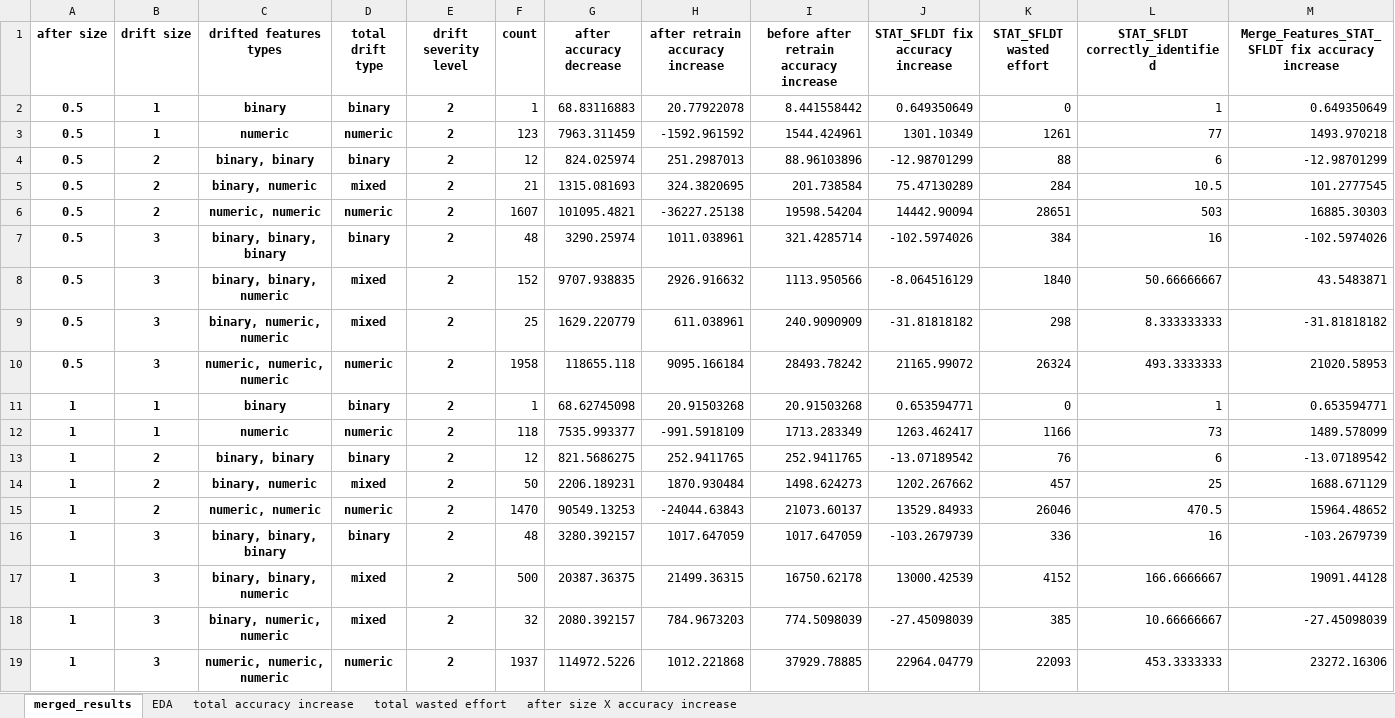
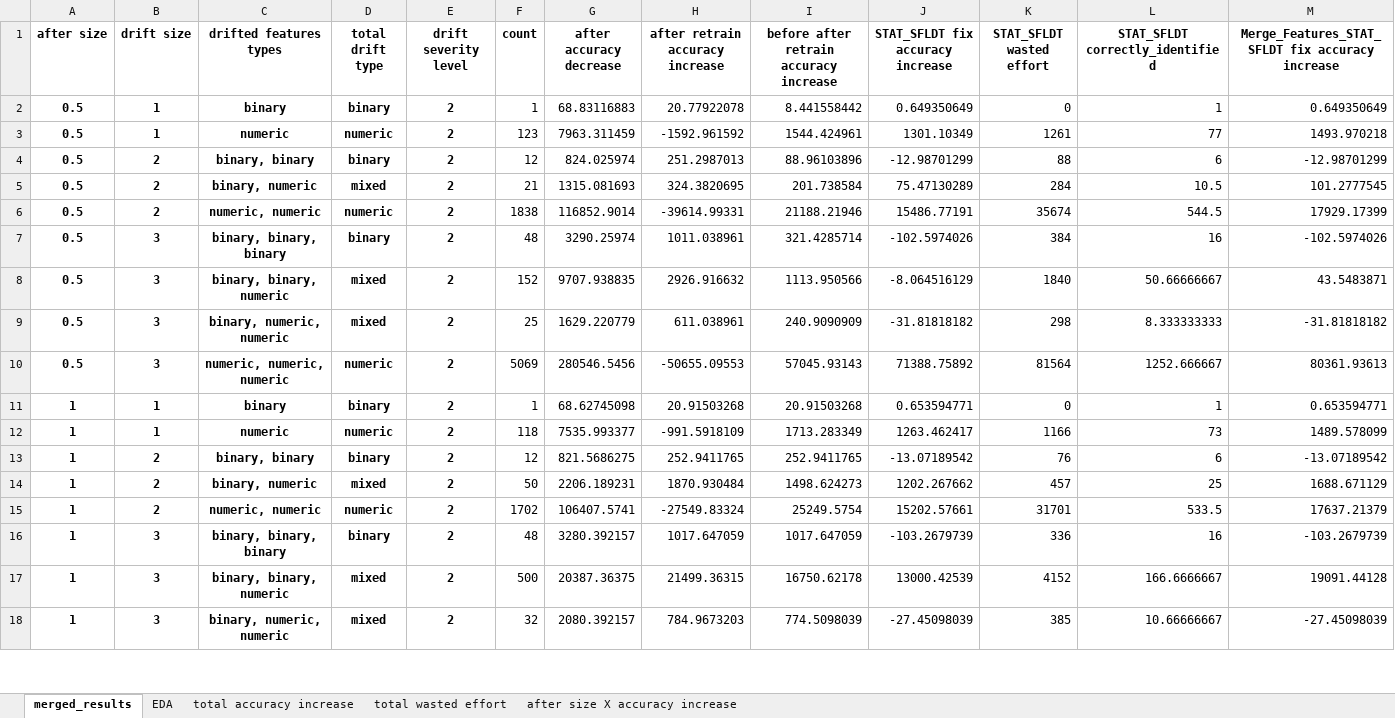
Before and after one commit to yoavzelinger/APPETITE, an Excel workbook: data/results/results_final.xlsx, sheet merged_results, drawn as a sheet; only a part is shown; values as stored, in another font and other column widths than the file's, no borders; removed rows and columns are numbered as before the commit, all else as after; rows hold the shown columns only; the diff covers the shown part only; the diff names each change by its address in the sheet, - before the commit and + after, or states it on an @@ line.

Commit message:
update results after update the SFLDT class

```diff
--- a/data/results/results_final.xlsx (sheet merged_results)
+++ b/data/results/results_final.xlsx (sheet merged_results)
-row 6: 0.5 | 2 | numeric, numeric | numeric | 2 | 1607 | 101095.4821 | -36227.25138 | 19598.54204 | 14442.90094 | 28651 | 503 | 16885.30303
+row 6: 0.5 | 2 | numeric, numeric | numeric | 2 | 1838 | 116852.9014 | -39614.99331 | 21188.21946 | 15486.77191 | 35674 | 544.5 | 17929.17399
-row 10: 0.5 | 3 | numeric, numeric, numeric | numeric | 2 | 1958 | 118655.118 | 9095.166184 | 28493.78242 | 21165.99072 | 26324 | 493.3333333 | 21020.58953
+row 10: 0.5 | 3 | numeric, numeric, numeric | numeric | 2 | 5069 | 280546.5456 | -50655.09553 | 57045.93143 | 71388.75892 | 81564 | 1252.666667 | 80361.93613
-row 15: 1 | 2 | numeric, numeric | numeric | 2 | 1470 | 90549.13253 | -24044.63843 | 21073.60137 | 13529.84933 | 26046 | 470.5 | 15964.48652
+row 15: 1 | 2 | numeric, numeric | numeric | 2 | 1702 | 106407.5741 | -27549.83324 | 25249.5754 | 15202.57661 | 31701 | 533.5 | 17637.21379
-row 19: 1 | 3 | numeric, numeric, numeric | numeric | 2 | 1937 | 114972.5226 | 1012.221868 | 37929.78885 | 22964.04779 | 22093 | 453.3333333 | 23272.16306
```
Also changed, not shown: 19 added rows and 18 removed rows elsewhere in this sheet, charts or pictures.
